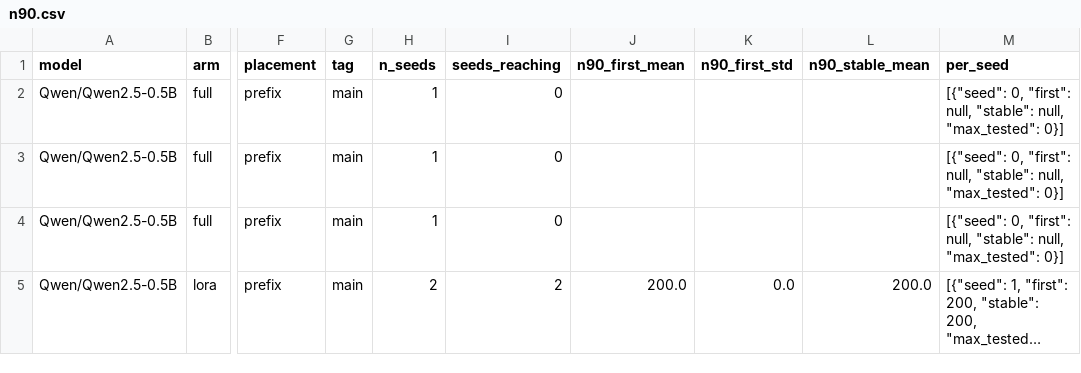
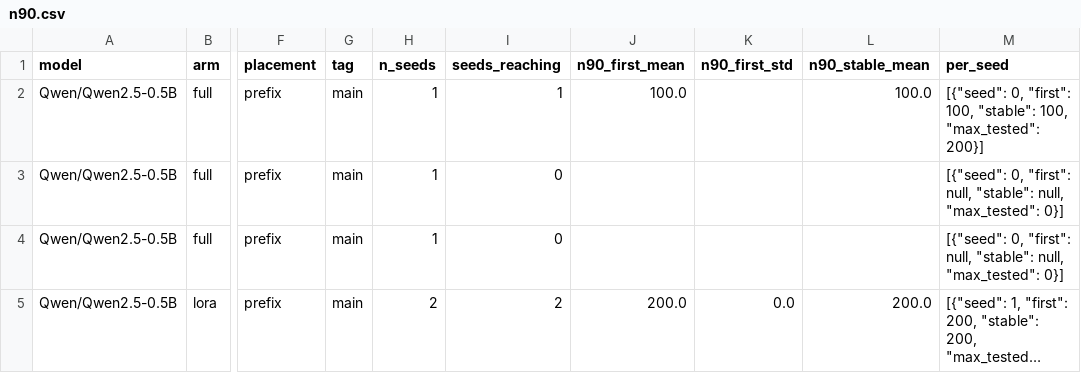
Before and after one commit to Hansika-s24/backdoor-poisoning-efficiency, a CSV file: results/n90.csv, drawn as a sheet; only a part is shown, gaps mark what is left out; long unchanged cells end in …; the diff names each change by its address in the sheet, - before the commit and + after, or states it on an @@ line.

```diff
--- a/results/n90.csv
+++ b/results/n90.csv
-I2 (seeds_reaching): 0
+I2 (seeds_reaching): 1
-J2 (n90_first_mean): (empty)
+J2 (n90_first_mean): 100.0
-L2 (n90_stable_mean): (empty)
+L2 (n90_stable_mean): 100.0
-M2 (per_seed): …0, "first": null, "stable": null, "max_tested": 0}]
+M2 (per_seed): …0, "first": 100, "stable": 100, "max_tested": 200}]
```
Also changed, not shown: results/grouped.csv, results/runs.csv, 51 other files.
